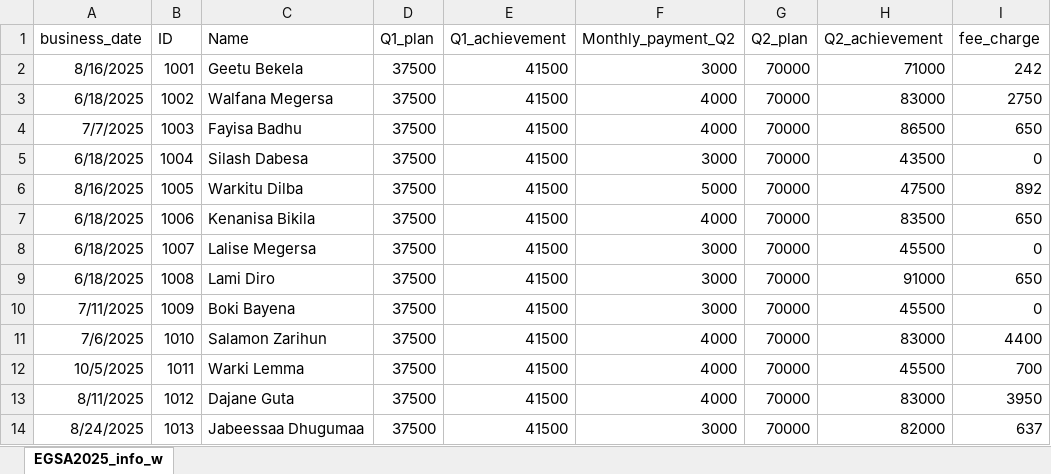
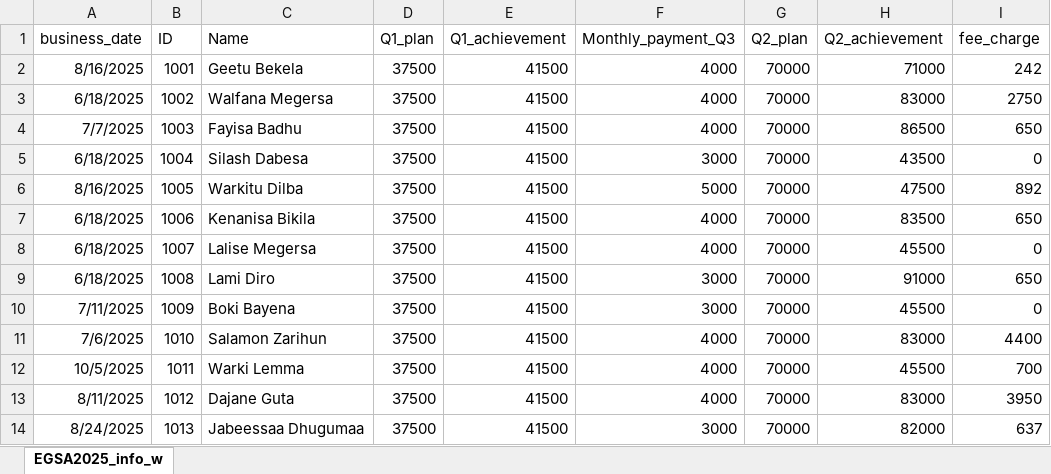
Before and after one commit to Walfaanaa/EGSA2025, an Excel workbook: EGSA2025_info_w.xlsx, sheet EGSA2025_info_w, drawn as a sheet; only a part is shown; values as stored, in another font and other column widths than the file's, no borders; the diff names each change by its address in the sheet, - before the commit and + after, or states it on an @@ line.

Commit message:
Add files via upload

```diff
--- a/EGSA2025_info_w.xlsx (sheet EGSA2025_info_w)
+++ b/EGSA2025_info_w.xlsx (sheet EGSA2025_info_w)
-F1: Monthly_payment_Q2
+F1: Monthly_payment_Q3
-F2 (Monthly_payment_Q3): 3000
+F2 (Monthly_payment_Q3): 4000
-F8 (Monthly_payment_Q3): 3000
+F8 (Monthly_payment_Q3): 4000
```
